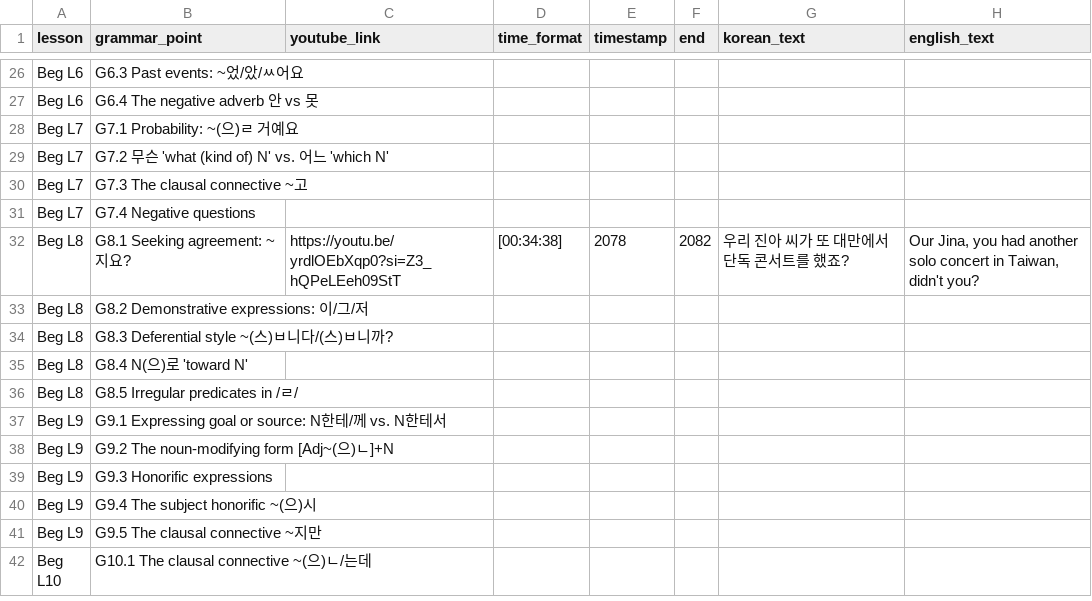
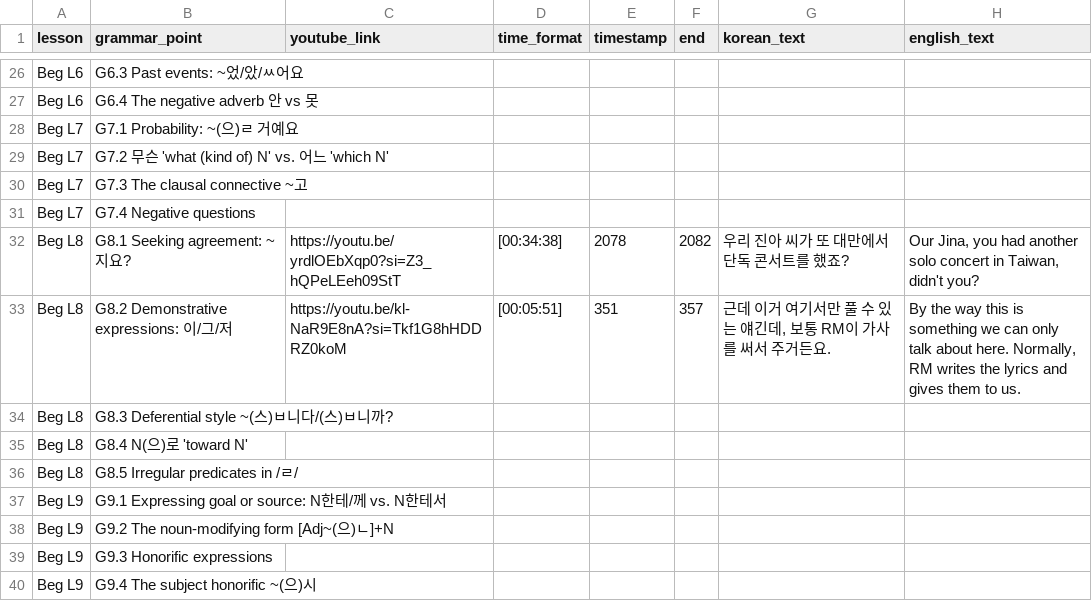
Before and after one commit to JuliaC29/koreanstudy_streamlit, a CSV file: data/fcstr2.csv, drawn as a sheet; only a part is shown, gaps mark what is left out; the shorter side is filled out with more unchanged rows.

Commit message:
row added

```diff
--- a/data/fcstr2.csv
+++ b/data/fcstr2.csv
@@ -32,3 +32,3 @@ Beg L7,G7.4 Negative questions,,,,,,
 Beg L8,G8.1 Seeking agreement: ~지요?,https://youtu.be/yrdlOEbXqp0?si=Z3_hQPeLEeh09StT,[00:34:38] ,2078,2082,우리 진아 씨가 또 대만에서 단독 콘서트를 했죠?,"Our Jina, you had another solo concert in Taiwan, didn't you?"
-Beg L8,G8.2 Demonstrative expressions: 이/그/저,,,,,,
+Beg L8,G8.2 Demonstrative expressions: 이/그/저,https://youtu.be/kl-NaR9E8nA?si=Tkf1G8hHDDRZ0koM,[00:05:51],351,357,"근데 이거 여기서만 풀 수 있는 얘긴데, 보통 RM이 가사를 써서 주거든요.","By the way this is something we can only talk about here. Normally, RM writes the lyrics and gives them to us."
 Beg L8,G8.3 Deferential style ~(스)ㅂ니다/(스)ㅂ니까?,,,,,,
```
